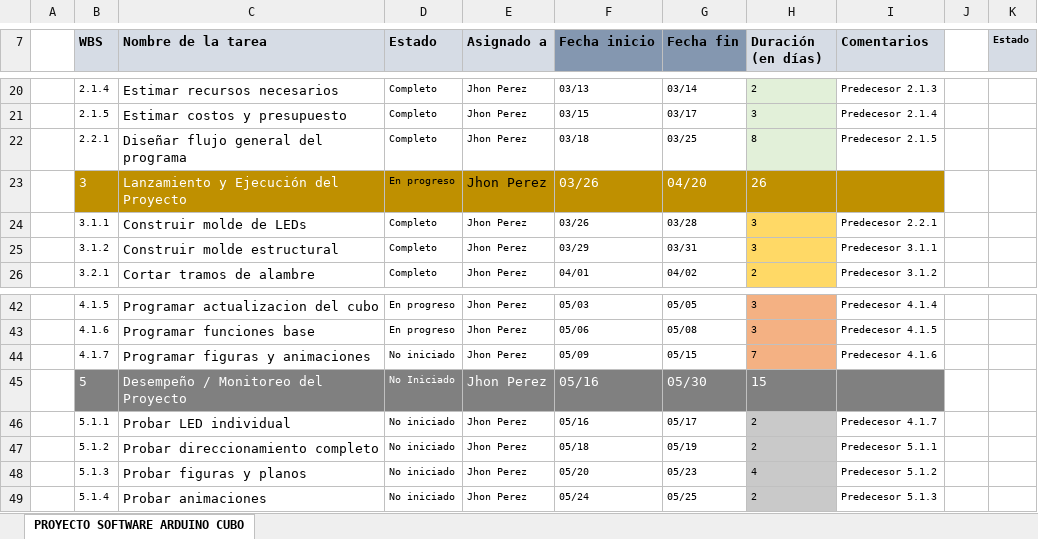
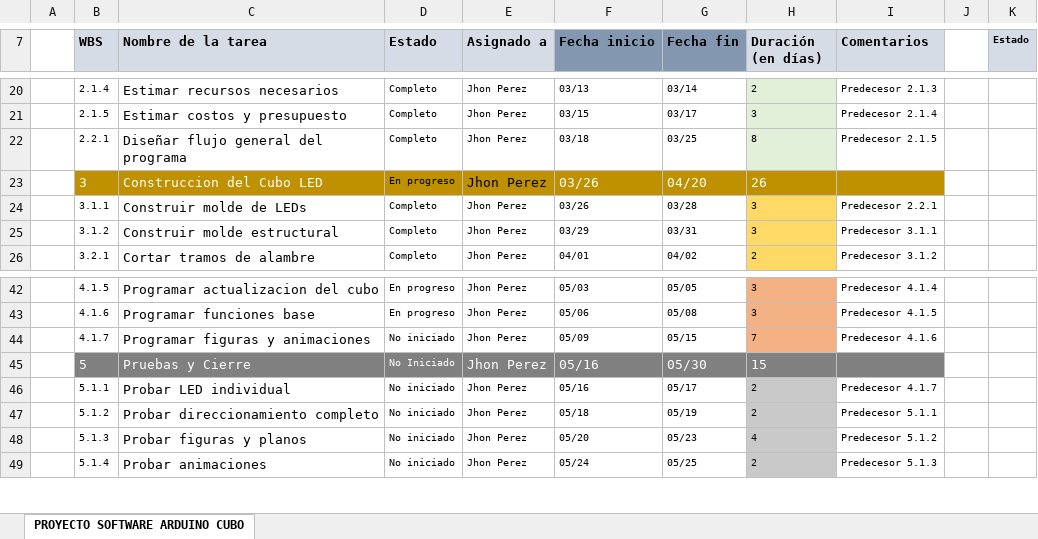
Before and after one commit to JhRA9/codigoArduinoCubo, an Excel workbook: Documentacion/Planeacion cronograma proyecto.xlsx, sheet PROYECTO SOFTWARE ARDUINO CUBO, drawn as a sheet; only a part is shown, gaps mark what is left out; values as stored, in another font and other column widths than the file's, no borders; charts and pictures and conditional formats not drawn; the diff names each change by its address in the sheet, - before the commit and + after, or states it on an @@ line.

Commit message:
Actualizacion de la documentacion

```diff
--- a/Documentacion/Planeacion cronograma proyecto.xlsx (sheet PROYECTO SOFTWARE ARDUINO CUBO)
+++ b/Documentacion/Planeacion cronograma proyecto.xlsx (sheet PROYECTO SOFTWARE ARDUINO CUBO)
-C23 (Nombre de la tarea): Lanzamiento y Ejecución del Proyecto
+C23 (Nombre de la tarea): Construccion del Cubo LED
-C45 (Nombre de la tarea): Desempeño / Monitoreo del Proyecto
+C45 (Nombre de la tarea): Pruebas y Cierre
```
Also changed, not shown: charts or pictures.
